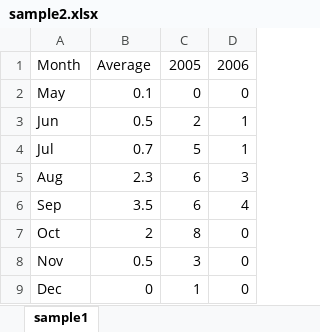
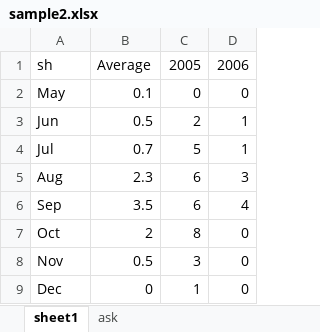
Before and after one commit to developeryashchouhan/Flask-project1, an Excel workbook: Store_File/sample2.xlsx, sheet sheet1, drawn as a sheet; values as stored, in another font and other column widths than the file's, no borders; the diff names each change by its address in the sheet, - before the commit and + after, or states it on an @@ line.

```diff
--- a/Store_File/sample2.xlsx (sheet sheet1)
+++ b/Store_File/sample2.xlsx (sheet sheet1)
-sheet tab: sample1
+sheet tab: sheet1
+sheet tab: ask
-A1: Month
+A1: sh
```
Also changed, not shown: 34 other files.
